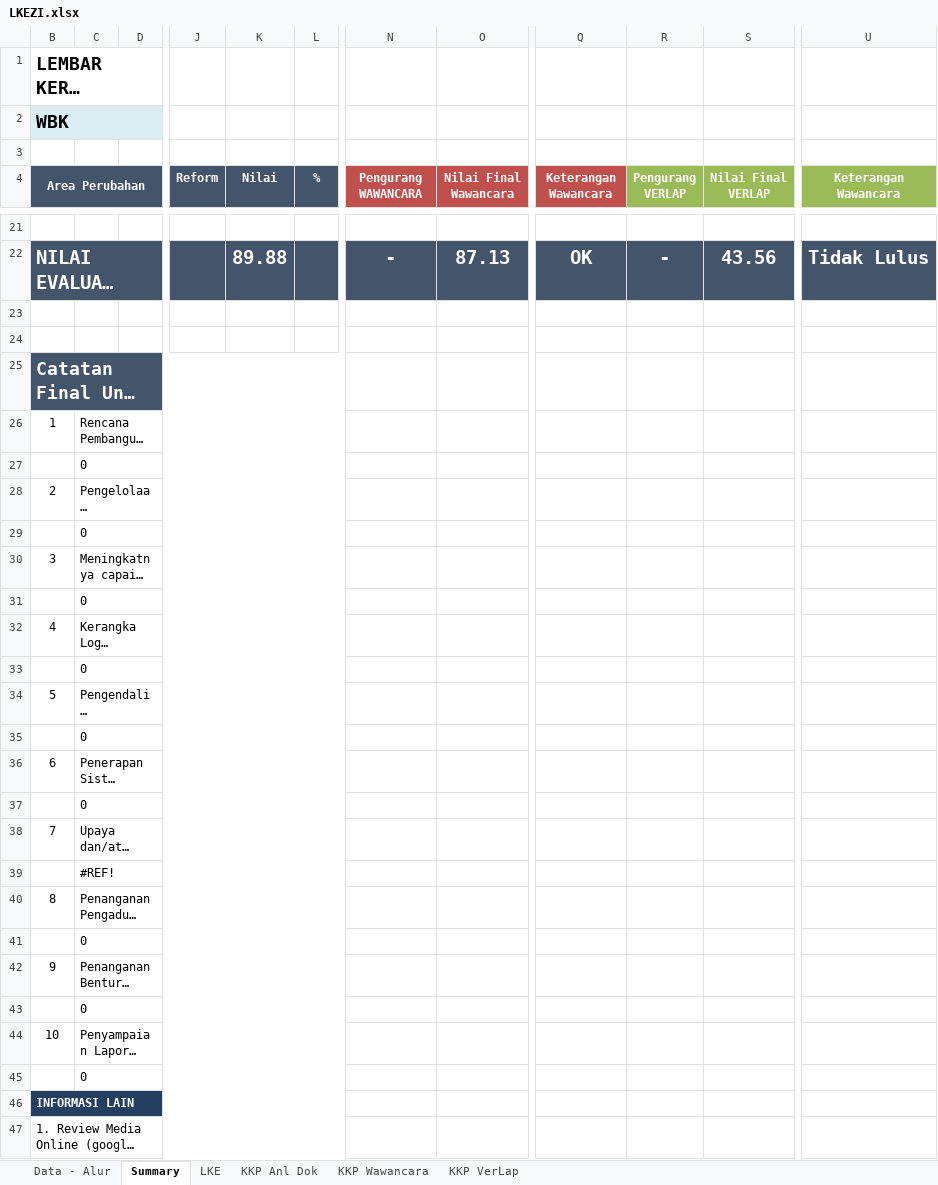
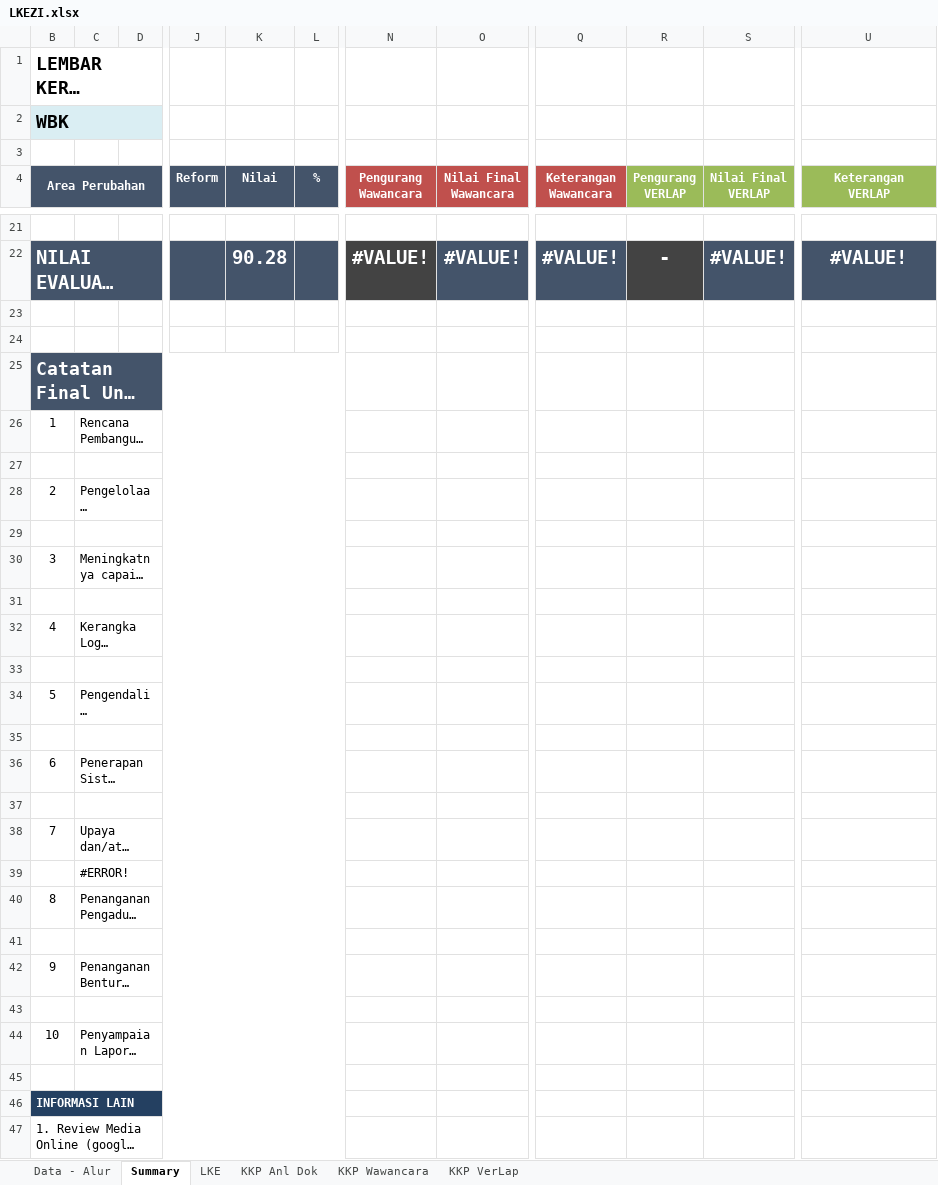
Before and after one commit to HanaDewi/portalrb-indv, an Excel workbook: public/template-zi/LKEZI.xlsx, sheet Summary, drawn as a sheet; only a part is shown, gaps mark what is left out; long unchanged cells end in …; values as stored, in another font and other column widths than the file's, no borders; charts and pictures and conditional formats not drawn; ↵ is a line break in a cell; the diff covers the shown part only; the diff names each change by its address in the sheet, - before the commit and + after, or states it on an @@ line.

```diff
--- a/public/template-zi/LKEZI.xlsx (sheet Summary)
+++ b/public/template-zi/LKEZI.xlsx (sheet Summary)
-N4: Pengurang ↵ WAWANCARA
+N4: Pengurang ↵ Wawancara
-U4: Keterangan ↵ Wawancara
+U4: Keterangan ↵ VERLAP
-K22 (Nilai): 89.88
+K22 (Nilai): 90.28
-N22 (Pengurang Wawancara): -
+N22 (Pengurang Wawancara): #VALUE!
-N22 fill: #44546A
+N22 fill: #434343
-O22 (Nilai Final Wawancara): 87.13
+O22 (Nilai Final Wawancara): #VALUE!
-Q22 (Keterangan Wawancara): OK
+Q22 (Keterangan Wawancara): #VALUE!
-R22 fill: #44546A
+R22 fill: #434343
-S22 (Nilai Final VERLAP): 43.56
+S22 (Nilai Final VERLAP): #VALUE!
-U22 (Keterangan VERLAP): Tidak Lulus
+U22 (Keterangan VERLAP): #VALUE!
-C27: 0
+C27: (empty)
-C29: 0
+C29: (empty)
-C31: 0
+C31: (empty)
-C33: 0
+C33: (empty)
-C35: 0
+C35: (empty)
-C37: 0
+C37: (empty)
-C39: #REF!
+C39: #ERROR!
-C41: 0
+C41: (empty)
-C43: 0
+C43: (empty)
-C45: 0
+C45: (empty)
```
Also changed, not shown: 3 added rows, 3 removed rows, 19 edited cells and cell formats elsewhere in this sheet, sheet KKP Wawancara, sheet KKP Anl Dok, sheet KKP VerLap, sheet LKE, sheet Data - Alur, formulas that keep their value, hidden cells, charts or pictures, 3 other files.
